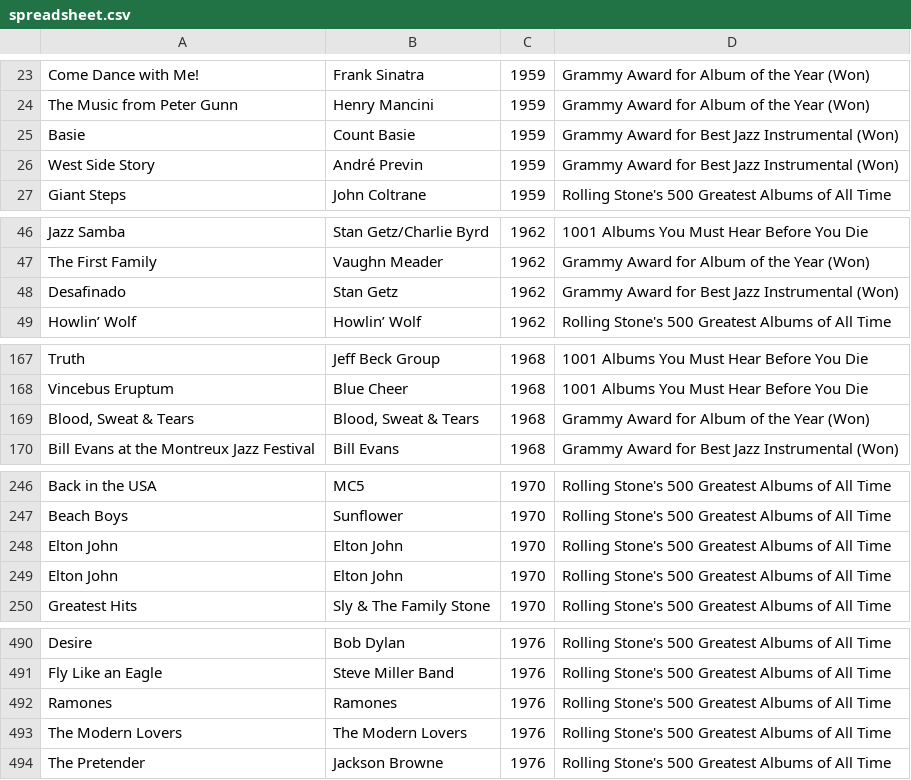
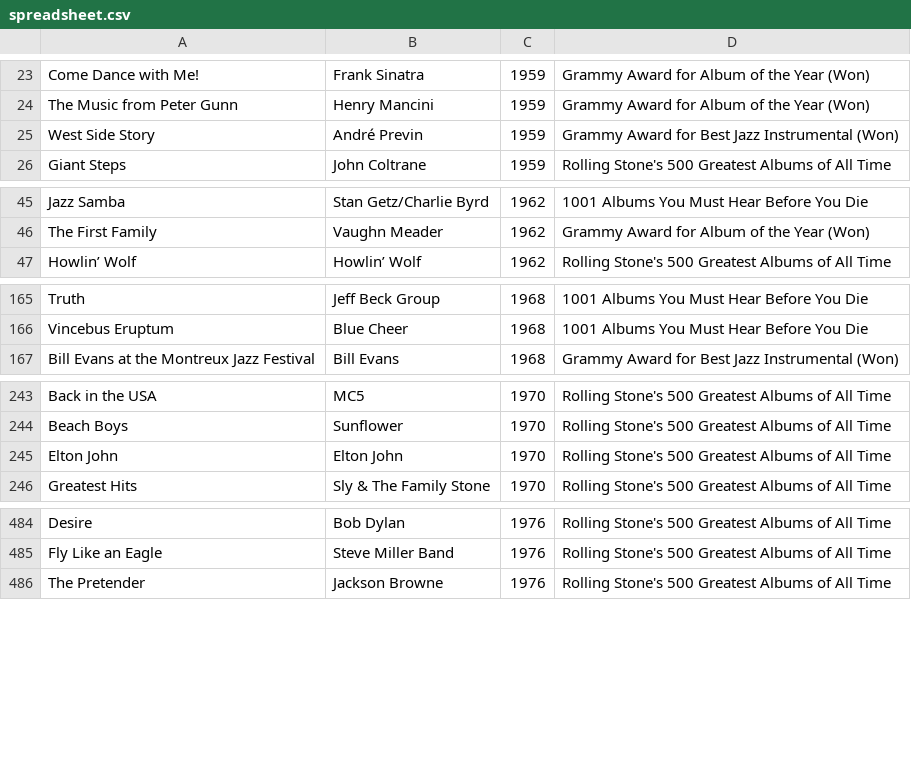
Before and after one commit to seanbreckenridge/albums, a CSV file: spreadsheet.csv, drawn as a sheet; only a part is shown, gaps mark what is left out; the diff covers the shown part only.

Commit message:
updates

```diff
--- a/spreadsheet.csv
+++ b/spreadsheet.csv
@@ -24,3 +24,2 @@
 "The Music from Peter Gunn","Henry Mancini","1959","Grammy Award for Album of the Year (Won)"
-"Basie","Count Basie","1959","Grammy Award for Best Jazz Instrumental (Won)"
 "West Side Story","André Previn","1959","Grammy Award for Best Jazz Instrumental (Won)"
@@ -47,3 +46,2 @@
 "The First Family","Vaughn Meader","1962","Grammy Award for Album of the Year (Won)"
-"Desafinado","Stan Getz","1962","Grammy Award for Best Jazz Instrumental (Won)"
 "Howlin’ Wolf","Howlin’ Wolf","1962","Rolling Stone's 500 Greatest Albums of All Time"
@@ -168,3 +166,2 @@
 "Vincebus Eruptum","Blue Cheer","1968","1001 Albums You Must Hear Before You Die"
-"Blood, Sweat & Tears","Blood, Sweat & Tears","1968","Grammy Award for Album of the Year (Won)"
 "Bill Evans at the Montreux Jazz Festival","Bill Evans","1968","Grammy Award for Best Jazz Instrumental (Won)"
@@ -248,3 +244,2 @@
 "Beach Boys","Sunflower","1970","Rolling Stone's 500 Greatest Albums of All Time"
-"Elton John","Elton John","1970","Rolling Stone's 500 Greatest Albums of All Time"
 "Elton John","Elton John","1970","Rolling Stone's 500 Greatest Albums of All Time"
@@ -492,4 +485,2 @@
 "Fly Like an Eagle","Steve Miller Band","1976","Rolling Stone's 500 Greatest Albums of All Time"
-"Ramones","Ramones","1976","Rolling Stone's 500 Greatest Albums of All Time"
-"The Modern Lovers","The Modern Lovers","1976","Rolling Stone's 500 Greatest Albums of All Time"
 "The Pretender","Jackson Browne","1976","Rolling Stone's 500 Greatest Albums of All Time"
```
Also changed, not shown: 3 removed rows and 11 edited cells elsewhere in this file.
